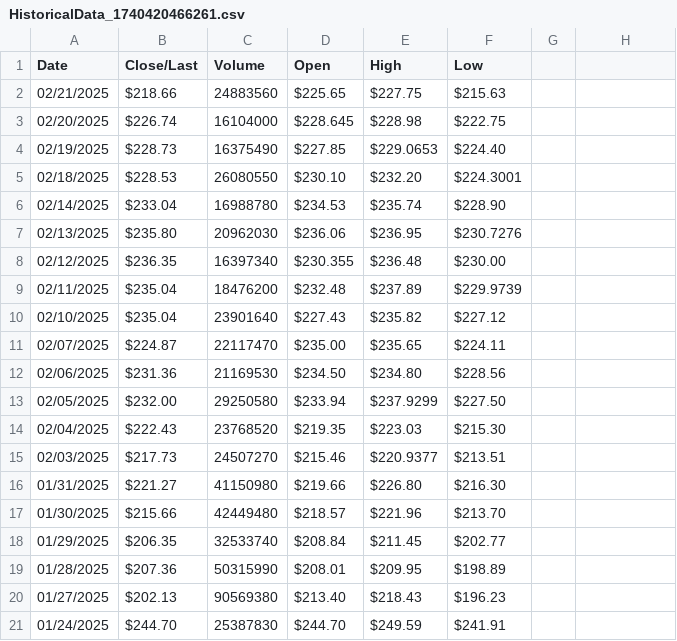
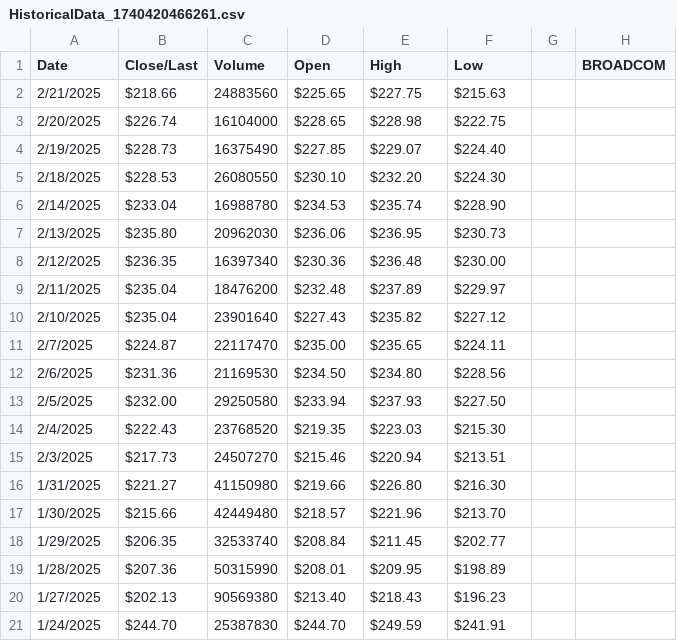
Before and after one commit to kyik1/Math-200, a CSV file: HistoricalData_1740420466261.csv, drawn as a sheet.

Commit message:
Add files via upload

```diff
--- a/HistoricalData_1740420466261.csv
+++ b/HistoricalData_1740420466261.csv
@@ -1,21 +1,21 @@
-Date,Close/Last,Volume,Open,High,Low
-02/21/2025,$218.66,24883560,$225.65,$227.75,$215.63
-02/20/2025,$226.74,16104000,$228.645,$228.98,$222.75
-02/19/2025,$228.73,16375490,$227.85,$229.0653,$224.40
-02/18/2025,$228.53,26080550,$230.10,$232.20,$224.3001
-02/14/2025,$233.04,16988780,$234.53,$235.74,$228.90
-02/13/2025,$235.80,20962030,$236.06,$236.95,$230.7276
-02/12/2025,$236.35,16397340,$230.355,$236.48,$230.00
-02/11/2025,$235.04,18476200,$232.48,$237.89,$229.9739
-02/10/2025,$235.04,23901640,$227.43,$235.82,$227.12
-02/07/2025,$224.87,22117470,$235.00,$235.65,$224.11
-02/06/2025,$231.36,21169530,$234.50,$234.80,$228.56
-02/05/2025,$232.00,29250580,$233.94,$237.9299,$227.50
-02/04/2025,$222.43,23768520,$219.35,$223.03,$215.30
-02/03/2025,$217.73,24507270,$215.46,$220.9377,$213.51
-01/31/2025,$221.27,41150980,$219.66,$226.80,$216.30
-01/30/2025,$215.66,42449480,$218.57,$221.96,$213.70
-01/29/2025,$206.35,32533740,$208.84,$211.45,$202.77
-01/28/2025,$207.36,50315990,$208.01,$209.95,$198.89
-01/27/2025,$202.13,90569380,$213.40,$218.43,$196.23
-01/24/2025,$244.70,25387830,$244.70,$249.59,$241.91
+Date,Close/Last,Volume,Open,High,Low,,BROADCOM
+2/21/2025,$218.66 ,24883560,$225.65 ,$227.75 ,$215.63 ,,
+2/20/2025,$226.74 ,16104000,$228.65 ,$228.98 ,$222.75 ,,
+2/19/2025,$228.73 ,16375490,$227.85 ,$229.07 ,$224.40 ,,
+2/18/2025,$228.53 ,26080550,$230.10 ,$232.20 ,$224.30 ,,
+2/14/2025,$233.04 ,16988780,$234.53 ,$235.74 ,$228.90 ,,
+2/13/2025,$235.80 ,20962030,$236.06 ,$236.95 ,$230.73 ,,
+2/12/2025,$236.35 ,16397340,$230.36 ,$236.48 ,$230.00 ,,
+2/11/2025,$235.04 ,18476200,$232.48 ,$237.89 ,$229.97 ,,
+2/10/2025,$235.04 ,23901640,$227.43 ,$235.82 ,$227.12 ,,
+2/7/2025,$224.87 ,22117470,$235.00 ,$235.65 ,$224.11 ,,
+2/6/2025,$231.36 ,21169530,$234.50 ,$234.80 ,$228.56 ,,
+2/5/2025,$232.00 ,29250580,$233.94 ,$237.93 ,$227.50 ,,
+2/4/2025,$222.43 ,23768520,$219.35 ,$223.03 ,$215.30 ,,
+2/3/2025,$217.73 ,24507270,$215.46 ,$220.94 ,$213.51 ,,
+1/31/2025,$221.27 ,41150980,$219.66 ,$226.80 ,$216.30 ,,
+1/30/2025,$215.66 ,42449480,$218.57 ,$221.96 ,$213.70 ,,
+1/29/2025,$206.35 ,32533740,$208.84 ,$211.45 ,$202.77 ,,
+1/28/2025,$207.36 ,50315990,$208.01 ,$209.95 ,$198.89 ,,
+1/27/2025,$202.13 ,90569380,$213.40 ,$218.43 ,$196.23 ,,
+1/24/2025,$244.70 ,25387830,$244.70 ,$249.59 ,$241.91 ,,
```
